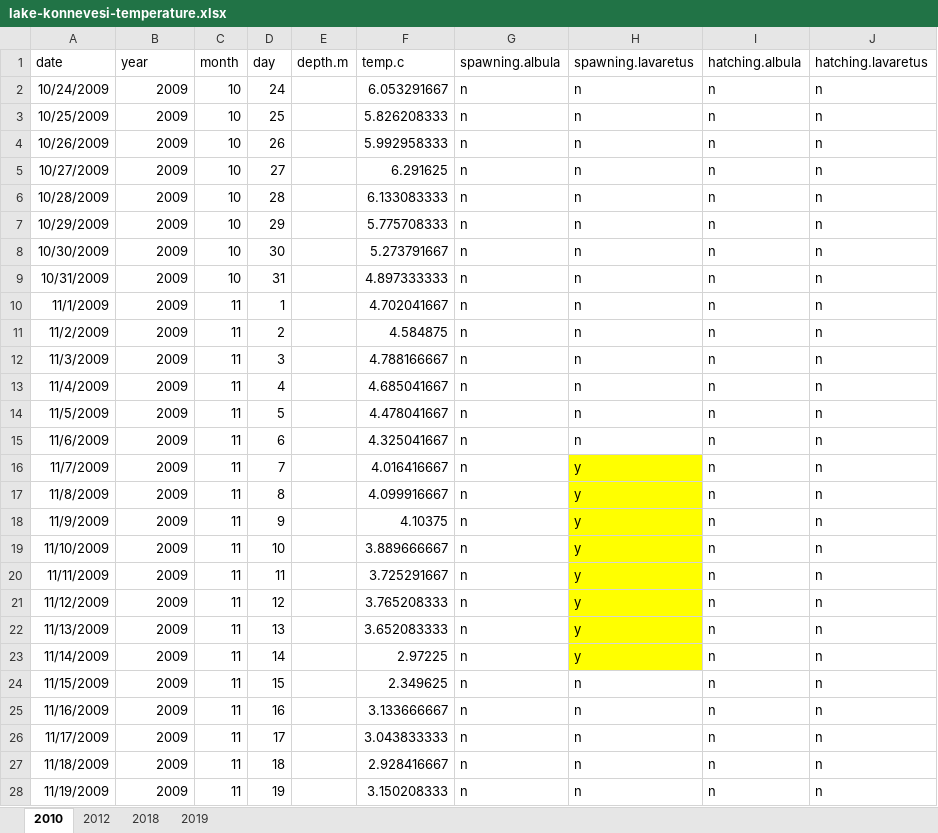
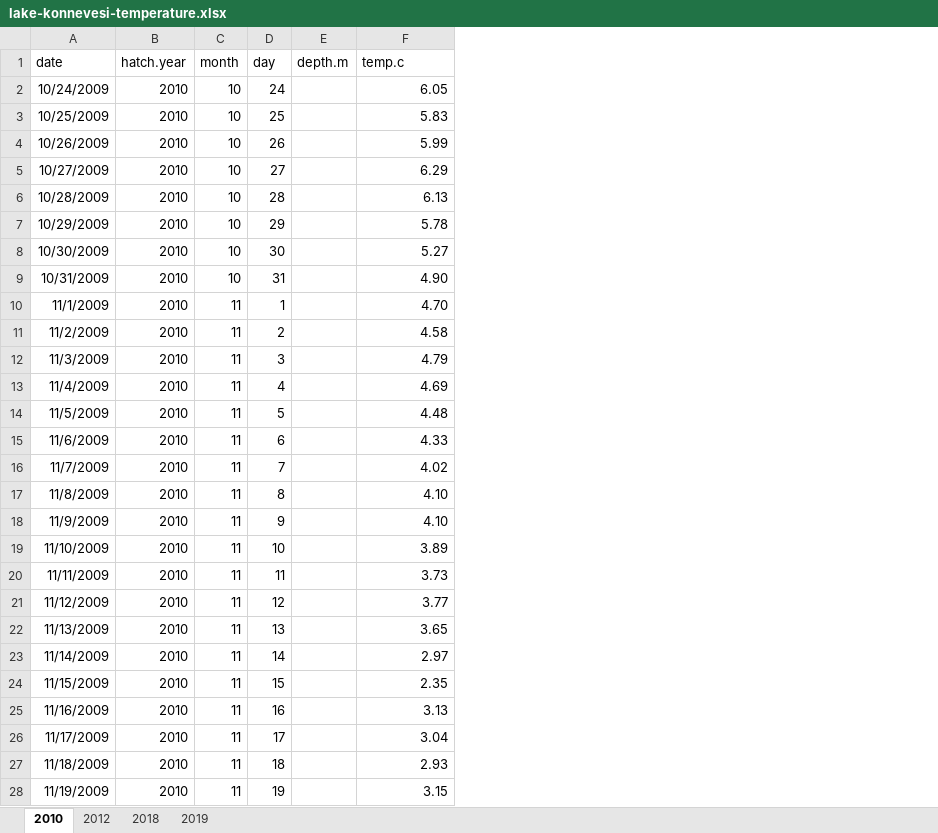
Before and after one commit to taylorstewart/Stewart-et-al-2024---Coregonine-Embryo-Modeling, an Excel workbook: data/lake-konnevesi/lake-konnevesi-temperature.xlsx, sheet 2010, drawn as a sheet; only a part is shown; values as stored, in another font and other column widths than the file's, no borders; the diff covers the shown part only; the diff names each change by its address in the sheet, - before the commit and + after, or states it on an @@ line.

```diff
--- a/data/lake-konnevesi/lake-konnevesi-temperature.xlsx (sheet 2010)
+++ b/data/lake-konnevesi/lake-konnevesi-temperature.xlsx (sheet 2010)
-column G (spawning.albula), rows 2-28: all n
-column H (spawning.lavaretus), rows 2-28: n | n | n | n | n | n | n | n | n | n | n | n | n | n | y | y | y | y | y | y | y | y | n | n | n | n | n
-column I (hatching.albula), rows 2-28: all n
-column J (hatching.lavaretus), rows 2-28: all n
-B1: year
+B1: hatch.year
-B2:B28 (hatch.year): 2009
+B2:B28 (hatch.year): 2010
-F2 (temp.c): 6.053291667
+F2 (temp.c): 6.05
-F3 (temp.c): 5.826208333
+F3 (temp.c): 5.83
-F4 (temp.c): 5.992958333
+F4 (temp.c): 5.99
-F5 (temp.c): 6.291625
+F5 (temp.c): 6.29
-F6 (temp.c): 6.133083333
+F6 (temp.c): 6.13
-F7 (temp.c): 5.775708333
+F7 (temp.c): 5.78
-F8 (temp.c): 5.273791667
+F8 (temp.c): 5.27
-F9 (temp.c): 4.897333333
+F9 (temp.c): 4.90
-F10 (temp.c): 4.702041667
+F10 (temp.c): 4.70
-F11 (temp.c): 4.584875
+F11 (temp.c): 4.58
-F12 (temp.c): 4.788166667
+F12 (temp.c): 4.79
-F13 (temp.c): 4.685041667
+F13 (temp.c): 4.69
-F14 (temp.c): 4.478041667
+F14 (temp.c): 4.48
-F15 (temp.c): 4.325041667
+F15 (temp.c): 4.33
-F16 (temp.c): 4.016416667
+F16 (temp.c): 4.02
-F17 (temp.c): 4.099916667
+F17 (temp.c): 4.10
-F18 (temp.c): 4.10375
+F18 (temp.c): 4.10
-F19 (temp.c): 3.889666667
+F19 (temp.c): 3.89
-F20 (temp.c): 3.725291667
+F20 (temp.c): 3.73
-F21 (temp.c): 3.765208333
+F21 (temp.c): 3.77
-F22 (temp.c): 3.652083333
+F22 (temp.c): 3.65
-F23 (temp.c): 2.97225
+F23 (temp.c): 2.97
-F24 (temp.c): 2.349625
+F24 (temp.c): 2.35
-F25 (temp.c): 3.133666667
+F25 (temp.c): 3.13
-F26 (temp.c): 3.043833333
+F26 (temp.c): 3.04
-F27 (temp.c): 2.928416667
+F27 (temp.c): 2.93
-F28 (temp.c): 3.150208333
+F28 (temp.c): 3.15
```
Also changed, not shown: 235 edited cells elsewhere in this sheet, sheet 2018, sheet 2019, sheet 2012, 3 other files.
